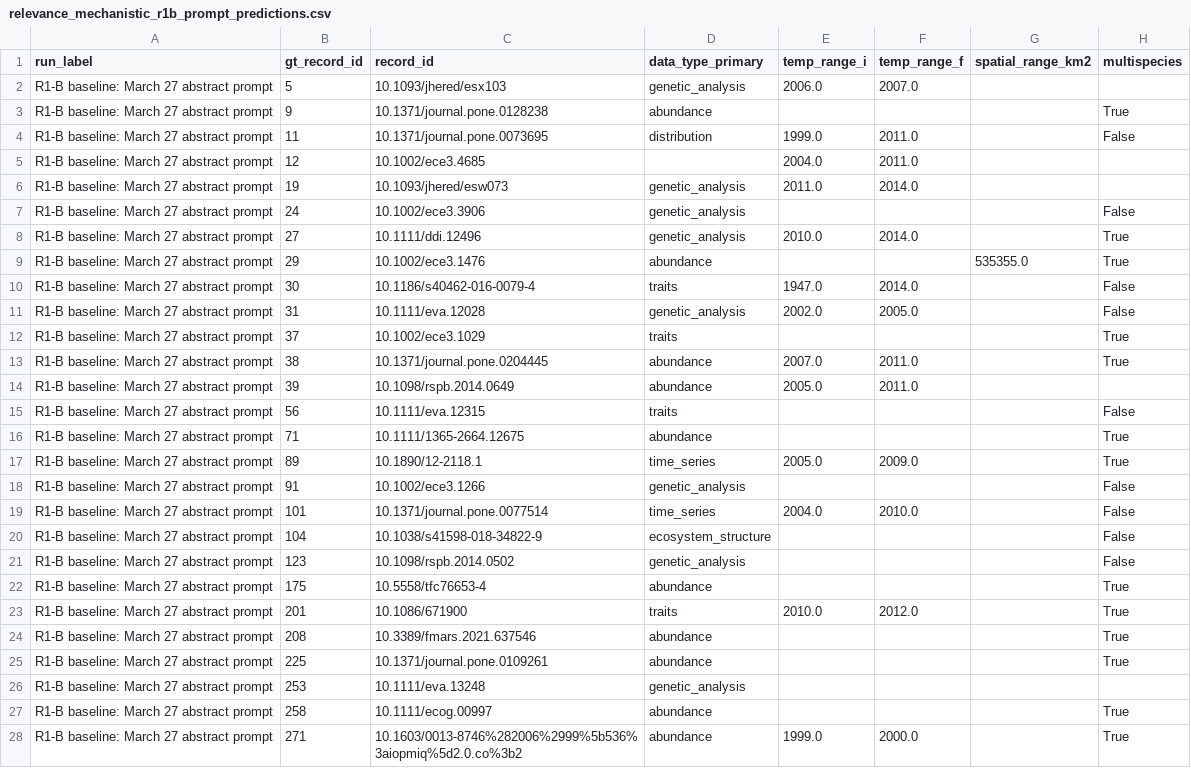
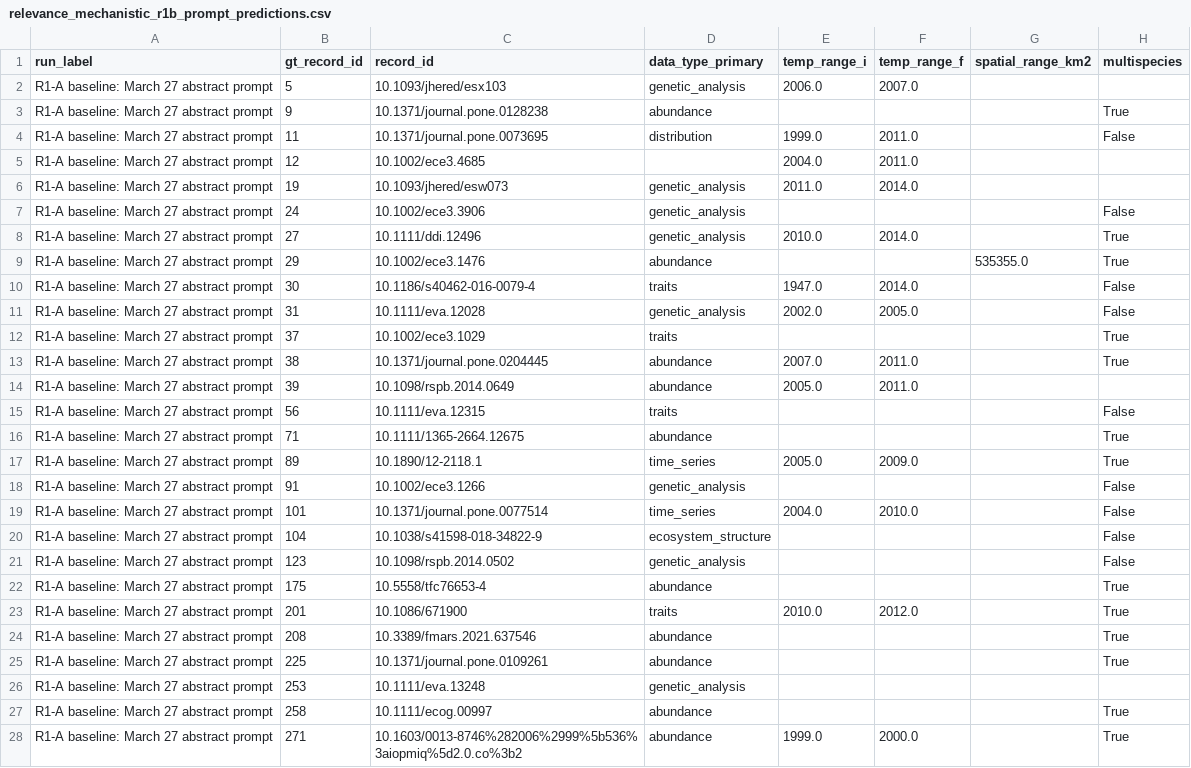
Before and after one commit to BiodiversiteQuebec/llm_metadata, a CSV file: notebooks/results/relevance_mechanistic_r1b_prompt_predictions.csv, drawn as a sheet; only a part is shown; the diff covers the shown part only; the diff names each change by its address in the sheet, - before the commit and + after, or states it on an @@ line.

```diff
--- a/notebooks/results/relevance_mechanistic_r1b_prompt_predictions.csv
+++ b/notebooks/results/relevance_mechanistic_r1b_prompt_predictions.csv
-A2:A28 (run_label): R1-B baseline: March 27 abstract prompt
+A2:A28 (run_label): R1-A baseline: March 27 abstract prompt
```
Also changed, not shown: 33 edited cells elsewhere in this file, notebooks/results/relevance_comparison_summary.csv, notebooks/results/relevance_mechanistic_pdf_summary.csv, 10 other files.
